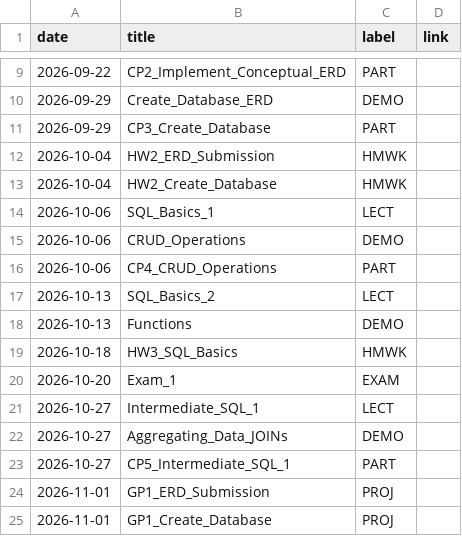
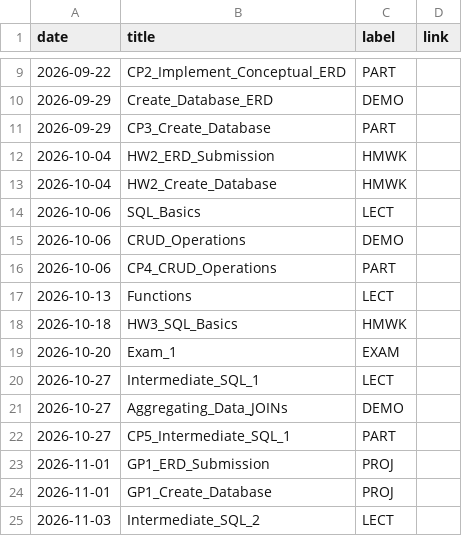
Before and after one commit to dcyoung23/msba504, a CSV file: docs/data/course_calendar.csv, drawn as a sheet; only a part is shown, gaps mark what is left out; the shorter side is filled out with more unchanged rows.

```diff
--- a/docs/data/course_calendar.csv
+++ b/docs/data/course_calendar.csv
@@ -13,7 +13,6 @@ date,title,label,link
 2026-10-04,HW2_Create_Database,HMWK
-2026-10-06,SQL_Basics_1,LECT
+2026-10-06,SQL_Basics,LECT
 2026-10-06,CRUD_Operations,DEMO
 2026-10-06,CP4_CRUD_Operations,PART
-2026-10-13,SQL_Basics_2,LECT
-2026-10-13,Functions,DEMO
+2026-10-13,Functions,LECT
 2026-10-18,HW3_SQL_Basics,HMWK
```
Also changed, not shown: 4 other files.
